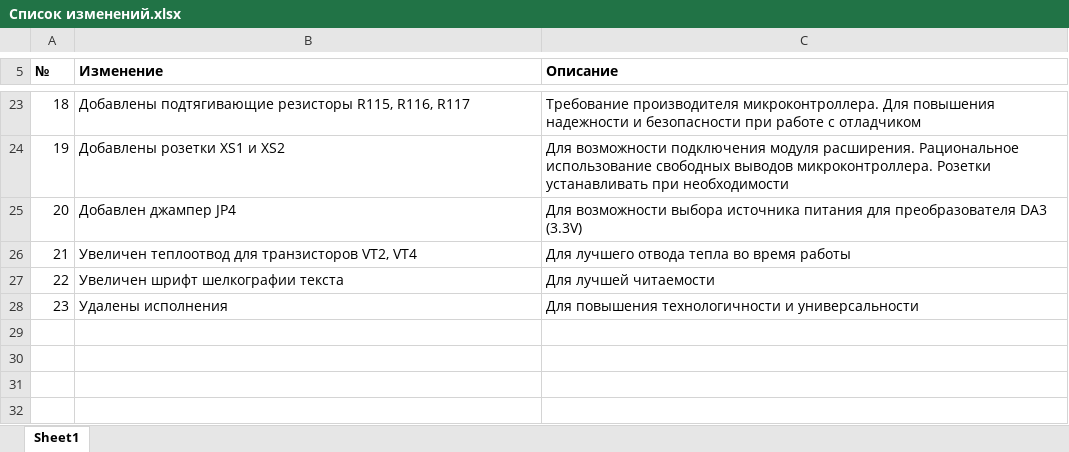
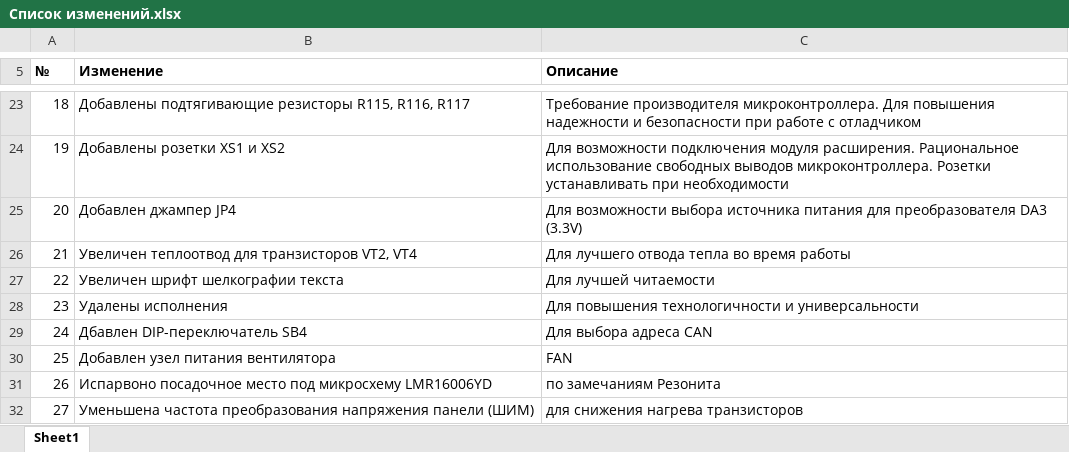
Before and after one commit to tihonov-e/MPPT_controller, an Excel workbook: Issue_List/Список изменений.xlsx, sheet Sheet1, drawn as a sheet; only a part is shown, gaps mark what is left out; values as stored, in another font and other column widths than the file's, no borders; the diff names each change by its address in the sheet, - before the commit and + after, or states it on an @@ line.

```diff
--- a/Issue_List/Список изменений.xlsx (sheet Sheet1)
+++ b/Issue_List/Список изменений.xlsx (sheet Sheet1)
+row 29: 24 | Дбавлен DIP-переключатель SB4 | Для выбора адреса CAN
+row 30: 25 | Добавлен узел питания вентилятора | FAN
+row 31: 26 | Испарвоно посадочное место под микросхему LMR16006YD | по замечаниям Резонита
+row 32: 27 | Уменьшена частота преобразования напряжения панели (ШИМ) | для снижения нагрева транзисторов
```
Also changed, not shown: 11 other files.
